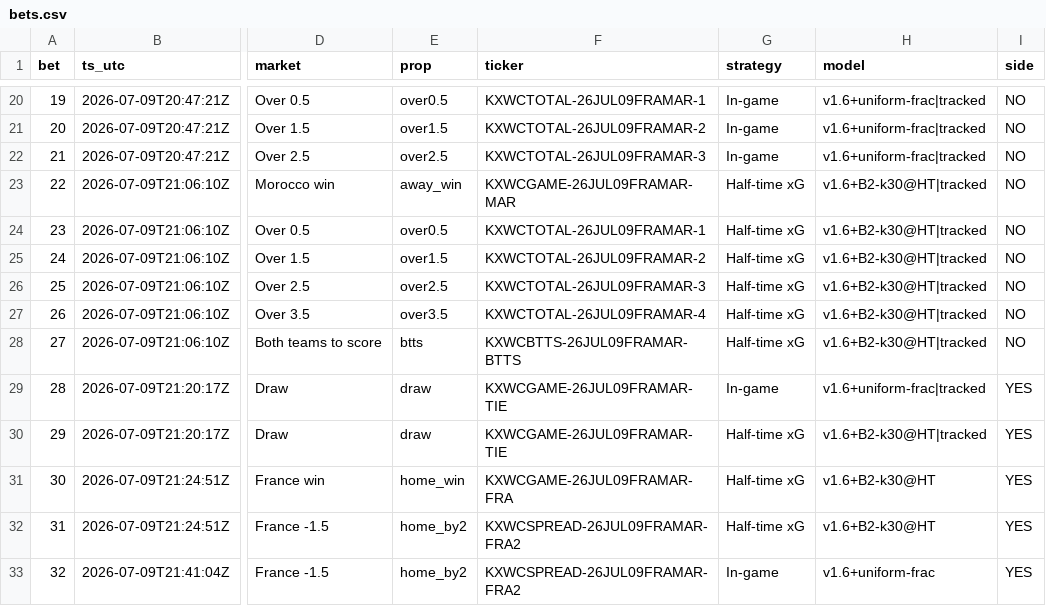
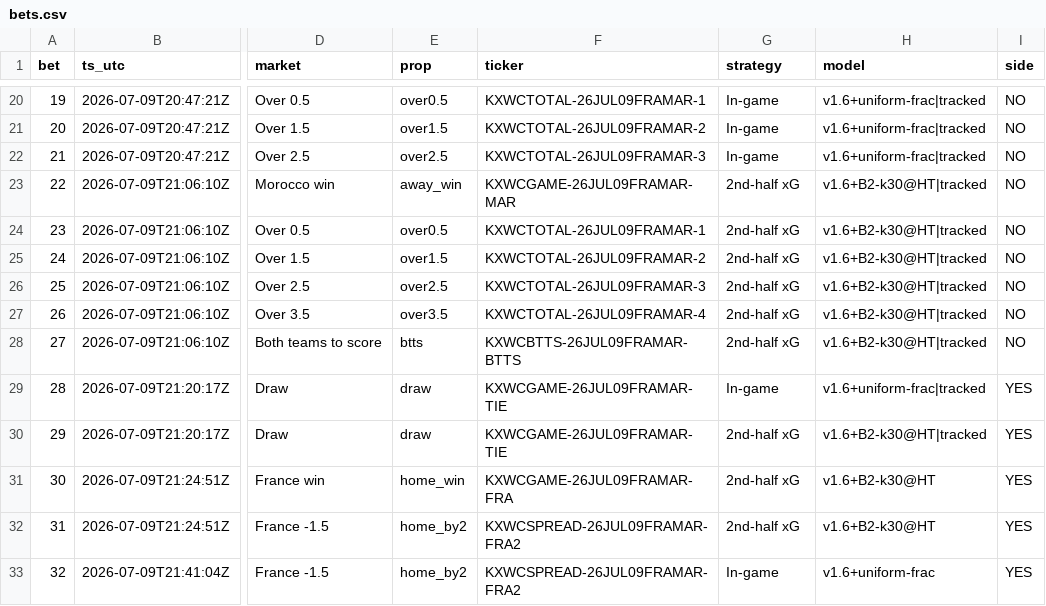
Before and after one commit to DavidGao520/xante-wc, a CSV file: bets.csv, drawn as a sheet; only a part is shown, gaps mark what is left out; the diff names each change by its address in the sheet, - before the commit and + after, or states it on an @@ line.

```diff
--- a/bets.csv
+++ b/bets.csv
-G23:G28 (strategy): Half-time xG
+G23:G28 (strategy): 2nd-half xG
-G30:G32 (strategy): Half-time xG
+G30:G32 (strategy): 2nd-half xG
```
Also changed, not shown: 1 other file.
